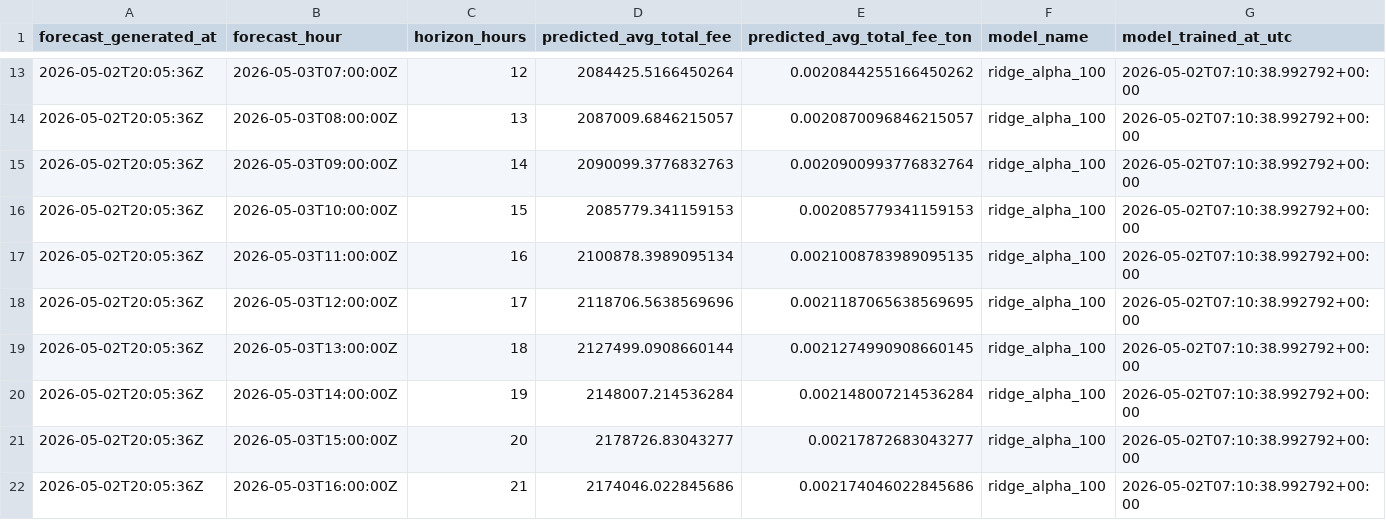
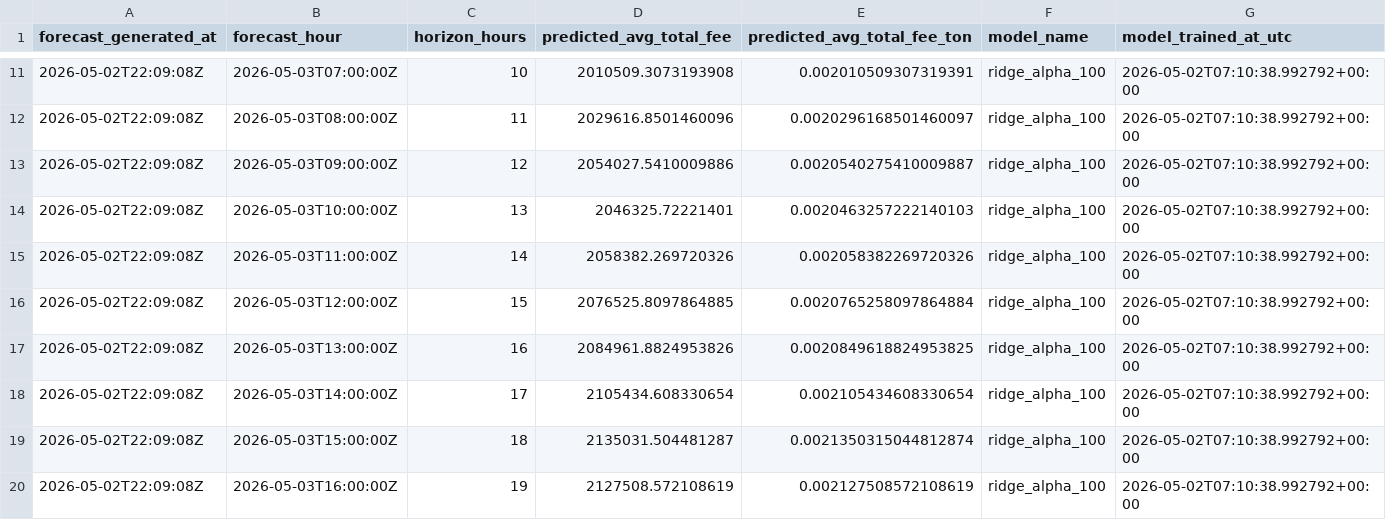
Before and after one commit to ChrisLim369/ton_fee_prediction, a CSV file: predictions.csv, drawn as a sheet; only a part is shown, gaps mark what is left out; the diff covers the shown part only.

```diff
--- a/predictions.csv
+++ b/predictions.csv
@@ -13,10 +11,10 @@ forecast_generated_at,forecast_hour,horizon_hours,predicted_avg_total_fee,predic
-2026-05-02T20:05:36Z,2026-05-03T07:00:00Z,12,2084425.5166450264,0.0020844255166450262,ridge_alpha_100,2026-05-02T07:10:38.992792+00:00
-2026-05-02T20:05:36Z,2026-05-03T08:00:00Z,13,2087009.6846215057,0.0020870096846215057,ridge_alpha_100,2026-05-02T07:10:38.992792+00:00
-2026-05-02T20:05:36Z,2026-05-03T09:00:00Z,14,2090099.3776832763,0.0020900993776832764,ridge_alpha_100,2026-05-02T07:10:38.992792+00:00
-2026-05-02T20:05:36Z,2026-05-03T10:00:00Z,15,2085779.341159153,0.002085779341159153,ridge_alpha_100,2026-05-02T07:10:38.992792+00:00
-2026-05-02T20:05:36Z,2026-05-03T11:00:00Z,16,2100878.3989095134,0.0021008783989095135,ridge_alpha_100,2026-05-02T07:10:38.992792+00:00
-2026-05-02T20:05:36Z,2026-05-03T12:00:00Z,17,2118706.5638569696,0.0021187065638569695,ridge_alpha_100,2026-05-02T07:10:38.992792+00:00
-2026-05-02T20:05:36Z,2026-05-03T13:00:00Z,18,2127499.0908660144,0.0021274990908660145,ridge_alpha_100,2026-05-02T07:10:38.992792+00:00
-2026-05-02T20:05:36Z,2026-05-03T14:00:00Z,19,2148007.214536284,0.002148007214536284,ridge_alpha_100,2026-05-02T07:10:38.992792+00:00
-2026-05-02T20:05:36Z,2026-05-03T15:00:00Z,20,2178726.83043277,0.00217872683043277,ridge_alpha_100,2026-05-02T07:10:38.992792+00:00
-2026-05-02T20:05:36Z,2026-05-03T16:00:00Z,21,2174046.022845686,0.002174046022845686,ridge_alpha_100,2026-05-02T07:10:38.992792+00:00
+2026-05-02T22:09:08Z,2026-05-03T07:00:00Z,10,2010509.3073193908,0.002010509307319391,ridge_alpha_100,2026-05-02T07:10:38.992792+00:00
+2026-05-02T22:09:08Z,2026-05-03T08:00:00Z,11,2029616.8501460096,0.0020296168501460097,ridge_alpha_100,2026-05-02T07:10:38.992792+00:00
+2026-05-02T22:09:08Z,2026-05-03T09:00:00Z,12,2054027.5410009886,0.0020540275410009887,ridge_alpha_100,2026-05-02T07:10:38.992792+00:00
+2026-05-02T22:09:08Z,2026-05-03T10:00:00Z,13,2046325.72221401,0.0020463257222140103,ridge_alpha_100,2026-05-02T07:10:38.992792+00:00
+2026-05-02T22:09:08Z,2026-05-03T11:00:00Z,14,2058382.269720326,0.002058382269720326,ridge_alpha_100,2026-05-02T07:10:38.992792+00:00
+2026-05-02T22:09:08Z,2026-05-03T12:00:00Z,15,2076525.8097864885,0.0020765258097864884,ridge_alpha_100,2026-05-02T07:10:38.992792+00:00
+2026-05-02T22:09:08Z,2026-05-03T13:00:00Z,16,2084961.8824953826,0.0020849618824953825,ridge_alpha_100,2026-05-02T07:10:38.992792+00:00
+2026-05-02T22:09:08Z,2026-05-03T14:00:00Z,17,2105434.608330654,0.002105434608330654,ridge_alpha_100,2026-05-02T07:10:38.992792+00:00
+2026-05-02T22:09:08Z,2026-05-03T15:00:00Z,18,2135031.504481287,0.0021350315044812874,ridge_alpha_100,2026-05-02T07:10:38.992792+00:00
+2026-05-02T22:09:08Z,2026-05-03T16:00:00Z,19,2127508.572108619,0.002127508572108619,ridge_alpha_100,2026-05-02T07:10:38.992792+00:00
```
Also changed, not shown: 2 added rows, 2 removed rows and 48 edited cells elsewhere in this file, hourly_features.csv, 7 other files.
